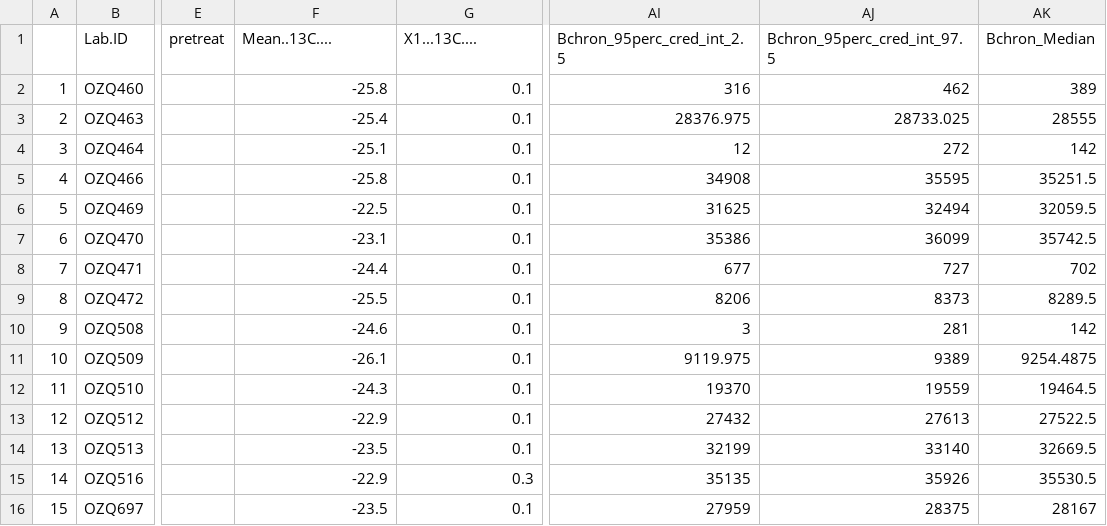
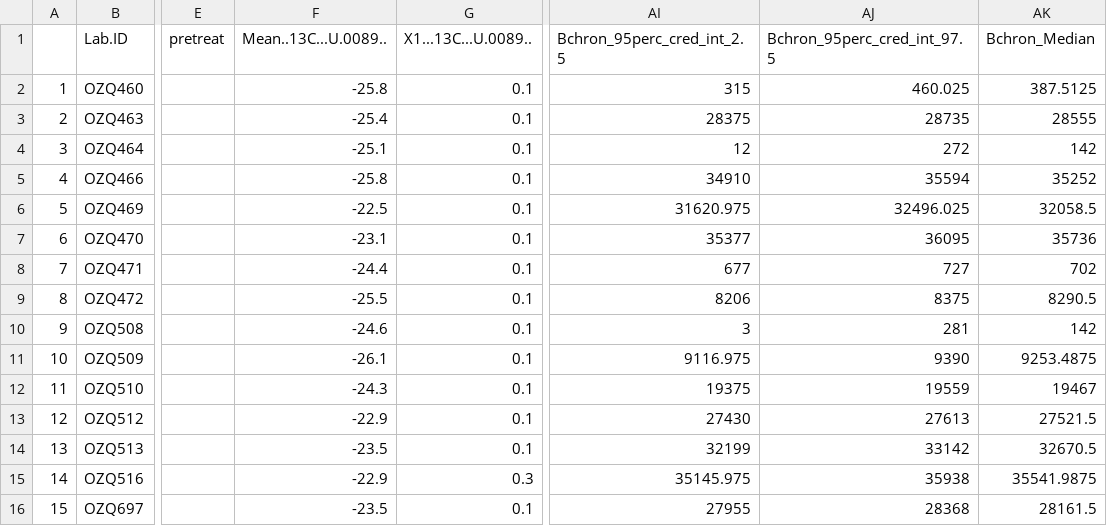
Before and after one commit to benmarwick/mjbnaturepaper, a CSV file: analysis/data/ages/MKII_both_years_C14_samples_and_depths.csv, drawn as a sheet; only a part is shown, gaps mark what is left out; the diff covers the shown part only; the diff names each change by its address in the sheet, - before the commit and + after, or states it on an @@ line.

```diff
--- a/analysis/data/ages/MKII_both_years_C14_samples_and_depths.csv
+++ b/analysis/data/ages/MKII_both_years_C14_samples_and_depths.csv
-F1: Mean..13C....
+F1: Mean..13C...U.0089..
-G1: X1...13C....
+G1: X1...13C...U.0089..
-AI2 (Bchron_95perc_cred_int_2.5): 316
+AI2 (Bchron_95perc_cred_int_2.5): 315
-AJ2 (Bchron_95perc_cred_int_97.5): 462
+AJ2 (Bchron_95perc_cred_int_97.5): 460.025
-AK2 (Bchron_Median): 389
+AK2 (Bchron_Median): 387.5125
-AI3 (Bchron_95perc_cred_int_2.5): 28376.975
+AI3 (Bchron_95perc_cred_int_2.5): 28375
-AJ3 (Bchron_95perc_cred_int_97.5): 28733.025
+AJ3 (Bchron_95perc_cred_int_97.5): 28735
-AI5 (Bchron_95perc_cred_int_2.5): 34908
+AI5 (Bchron_95perc_cred_int_2.5): 34910
-AJ5 (Bchron_95perc_cred_int_97.5): 35595
+AJ5 (Bchron_95perc_cred_int_97.5): 35594
-AK5 (Bchron_Median): 35251.5
+AK5 (Bchron_Median): 35252
-AI6 (Bchron_95perc_cred_int_2.5): 31625
+AI6 (Bchron_95perc_cred_int_2.5): 31620.975
-AJ6 (Bchron_95perc_cred_int_97.5): 32494
+AJ6 (Bchron_95perc_cred_int_97.5): 32496.025
-AK6 (Bchron_Median): 32059.5
+AK6 (Bchron_Median): 32058.5
-AI7 (Bchron_95perc_cred_int_2.5): 35386
+AI7 (Bchron_95perc_cred_int_2.5): 35377
-AJ7 (Bchron_95perc_cred_int_97.5): 36099
+AJ7 (Bchron_95perc_cred_int_97.5): 36095
-AK7 (Bchron_Median): 35742.5
+AK7 (Bchron_Median): 35736
-AJ9 (Bchron_95perc_cred_int_97.5): 8373
+AJ9 (Bchron_95perc_cred_int_97.5): 8375
-AK9 (Bchron_Median): 8289.5
+AK9 (Bchron_Median): 8290.5
-AI11 (Bchron_95perc_cred_int_2.5): 9119.975
+AI11 (Bchron_95perc_cred_int_2.5): 9116.975
-AJ11 (Bchron_95perc_cred_int_97.5): 9389
+AJ11 (Bchron_95perc_cred_int_97.5): 9390
-AK11 (Bchron_Median): 9254.4875
+AK11 (Bchron_Median): 9253.4875
-AI12 (Bchron_95perc_cred_int_2.5): 19370
+AI12 (Bchron_95perc_cred_int_2.5): 19375
-AK12 (Bchron_Median): 19464.5
+AK12 (Bchron_Median): 19467
-AI13 (Bchron_95perc_cred_int_2.5): 27432
+AI13 (Bchron_95perc_cred_int_2.5): 27430
-AK13 (Bchron_Median): 27522.5
+AK13 (Bchron_Median): 27521.5
-AJ14 (Bchron_95perc_cred_int_97.5): 33140
+AJ14 (Bchron_95perc_cred_int_97.5): 33142
-AK14 (Bchron_Median): 32669.5
+AK14 (Bchron_Median): 32670.5
-AI15 (Bchron_95perc_cred_int_2.5): 35135
+AI15 (Bchron_95perc_cred_int_2.5): 35145.975
-AJ15 (Bchron_95perc_cred_int_97.5): 35926
+AJ15 (Bchron_95perc_cred_int_97.5): 35938
-AK15 (Bchron_Median): 35530.5
+AK15 (Bchron_Median): 35541.9875
-AI16 (Bchron_95perc_cred_int_2.5): 27959
+AI16 (Bchron_95perc_cred_int_2.5): 27955
-AJ16 (Bchron_95perc_cred_int_97.5): 28375
+AJ16 (Bchron_95perc_cred_int_97.5): 28368
-AK16 (Bchron_Median): 28167
+AK16 (Bchron_Median): 28161.5
```
Also changed, not shown: 41 edited cells elsewhere in this file, analysis/data/ages/OSL_Data_tables_all_samples_table_ts_points.csv, 13 other files.
